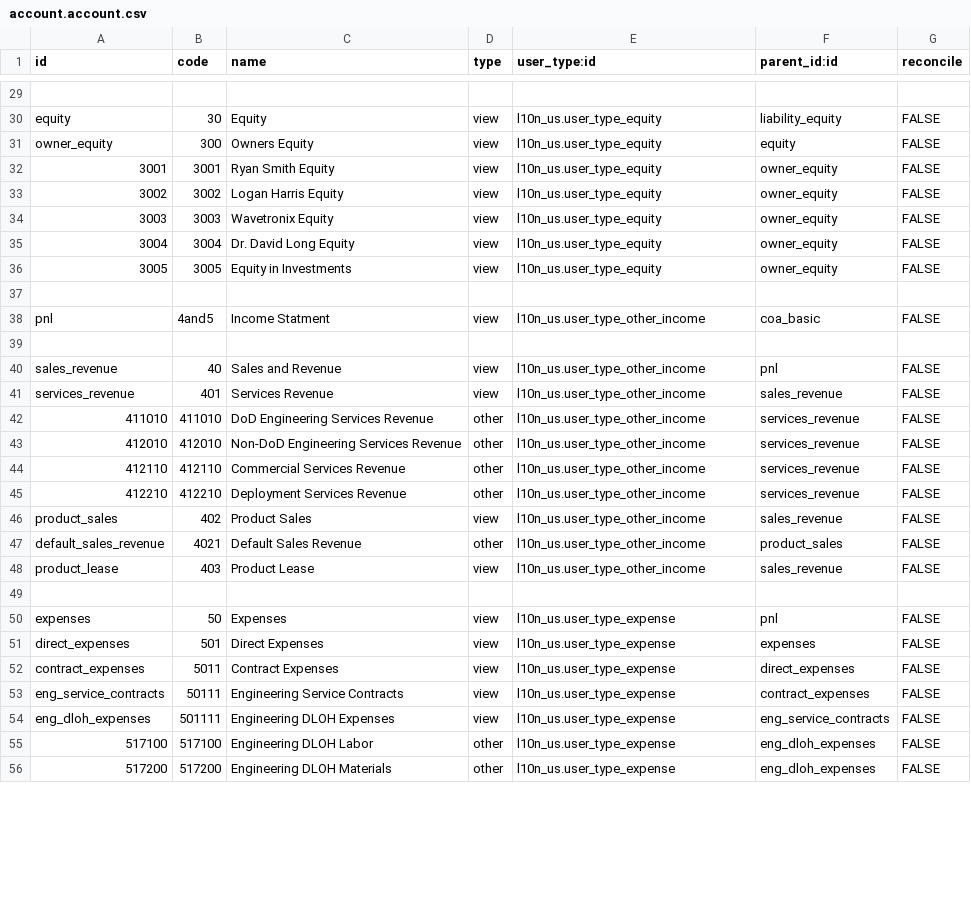
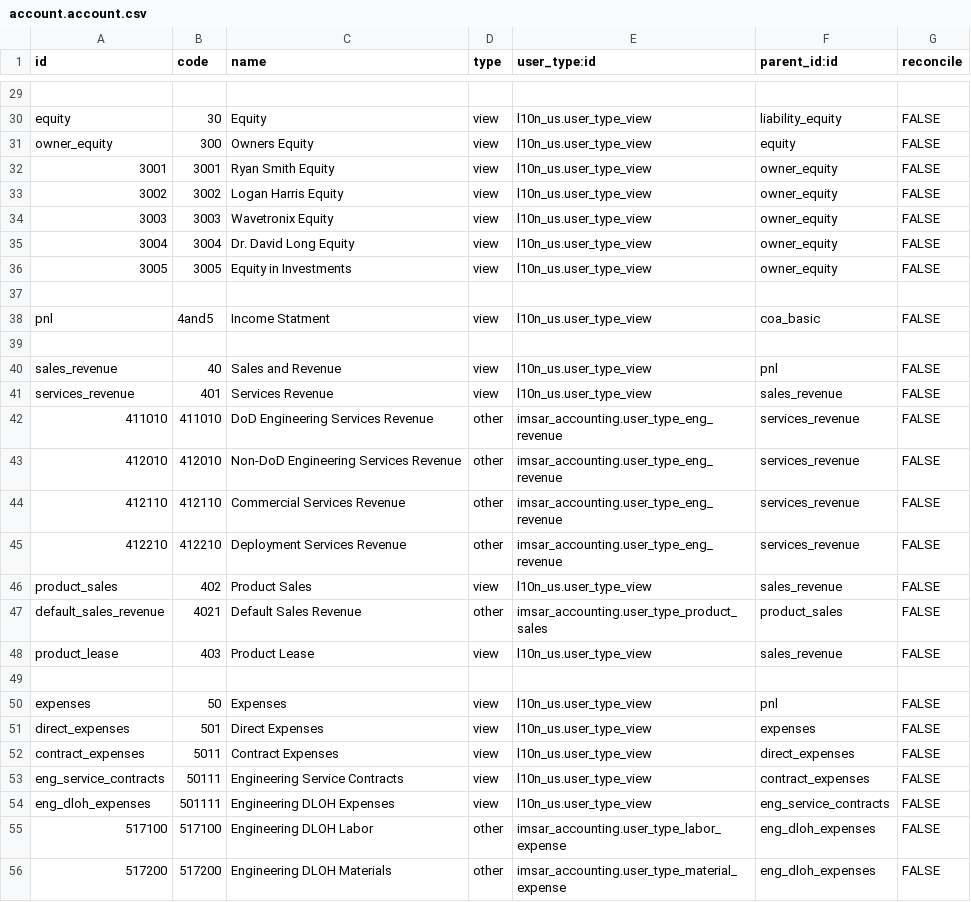
Before and after one commit to benrolsen/openerp-custom-addons, a CSV file: imsar_accounting/account.account.csv, drawn as a sheet; only a part is shown, gaps mark what is left out; the diff covers the shown part only; the diff names each change by its address in the sheet, - before the commit and + after, or states it on an @@ line.

Commit message:
initial work complete for new account routing

```diff
--- a/imsar_accounting/account.account.csv
+++ b/imsar_accounting/account.account.csv
-E30:E36 (user_type:id): l10n_us.user_type_equity
+E30:E36 (user_type:id): l10n_us.user_type_view
-E38 (user_type:id): l10n_us.user_type_other_income
+E38 (user_type:id): l10n_us.user_type_view
-E40:E41 (user_type:id): l10n_us.user_type_other_income
+E40:E41 (user_type:id): l10n_us.user_type_view
-E42:E45 (user_type:id): l10n_us.user_type_other_income
+E42:E45 (user_type:id): imsar_accounting.user_type_eng_revenue
-E46 (user_type:id): l10n_us.user_type_other_income
+E46 (user_type:id): l10n_us.user_type_view
-E47 (user_type:id): l10n_us.user_type_other_income
+E47 (user_type:id): imsar_accounting.user_type_product_sales
-E48 (user_type:id): l10n_us.user_type_other_income
+E48 (user_type:id): l10n_us.user_type_view
-E50:E54 (user_type:id): l10n_us.user_type_expense
+E50:E54 (user_type:id): l10n_us.user_type_view
-E55 (user_type:id): l10n_us.user_type_expense
+E55 (user_type:id): imsar_accounting.user_type_labor_expense
-E56 (user_type:id): l10n_us.user_type_expense
+E56 (user_type:id): imsar_accounting.user_type_material_expense
```
Also changed, not shown: 60 edited cells elsewhere in this file, 22 other files.
